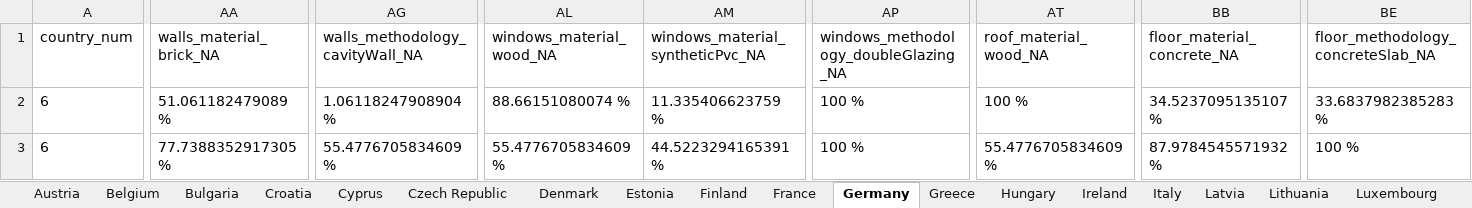
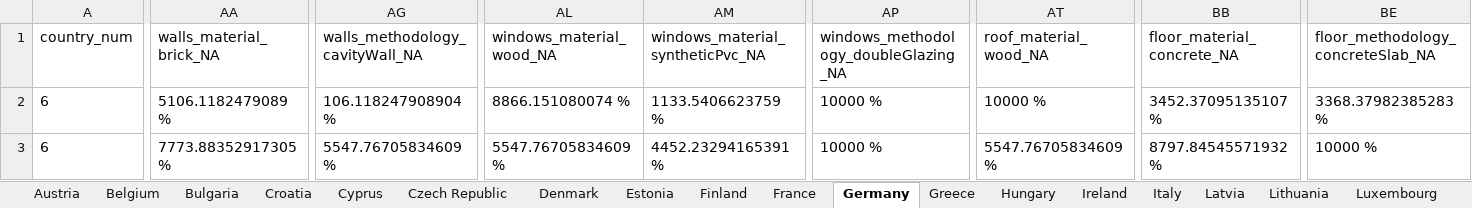
Before and after one commit to MODERATE-Project/building-stock-analysis, an Excel workbook: T3.2-static-analysis/data/HEU MODERATE Building Stock Data.xlsx, sheet Germany, drawn as a sheet; only a part is shown, gaps mark what is left out; values as stored, in another font and other column widths than the file's, no borders; the diff covers the shown part only; the diff names each change by its address in the sheet, - before the commit and + after, or states it on an @@ line.

```diff
--- a/T3.2-static-analysis/data/HEU MODERATE Building Stock Data.xlsx (sheet Germany)
+++ b/T3.2-static-analysis/data/HEU MODERATE Building Stock Data.xlsx (sheet Germany)
-AA2 (walls_material_brick_NA): 51.061182479089 %
+AA2 (walls_material_brick_NA): 5106.1182479089 %
-AG2 (walls_methodology_cavityWall_NA): 1.06118247908904 %
+AG2 (walls_methodology_cavityWall_NA): 106.118247908904 %
-AL2 (windows_material_wood_NA): 88.66151080074 %
+AL2 (windows_material_wood_NA): 8866.151080074 %
-AM2 (windows_material_syntheticPvc_NA): 11.335406623759 %
+AM2 (windows_material_syntheticPvc_NA): 1133.5406623759 %
-AP2:AP3: 100 %
+AP2:AP3: 10000 %
-AT2 (roof_material_wood_NA): 100 %
+AT2 (roof_material_wood_NA): 10000 %
-BB2 (floor_material_concrete_NA): 34.5237095135107 %
+BB2 (floor_material_concrete_NA): 3452.37095135107 %
-BE2: 33.6837982385283 %
+BE2: 3368.37982385283 %
-AA3 (walls_material_brick_NA): 77.7388352917305 %
+AA3 (walls_material_brick_NA): 7773.88352917305 %
-AG3 (walls_methodology_cavityWall_NA): 55.4776705834609 %
+AG3 (walls_methodology_cavityWall_NA): 5547.76705834609 %
-AL3 (windows_material_wood_NA): 55.4776705834609 %
+AL3 (windows_material_wood_NA): 5547.76705834609 %
-AM3 (windows_material_syntheticPvc_NA): 44.5223294165391 %
+AM3 (windows_material_syntheticPvc_NA): 4452.23294165391 %
-AT3 (roof_material_wood_NA): 55.4776705834609 %
+AT3 (roof_material_wood_NA): 5547.76705834609 %
-BB3 (floor_material_concrete_NA): 87.9784545571932 %
+BB3 (floor_material_concrete_NA): 8797.84545571932 %
-BE3: 100 %
+BE3: 10000 %
```
Also changed, not shown: 271 edited cells elsewhere in this sheet, sheet Europe27, sheet Denmark, sheet Ireland, sheet Croatia, sheet Italy, sheet Malta, 21 more sheets, 1 other file.
